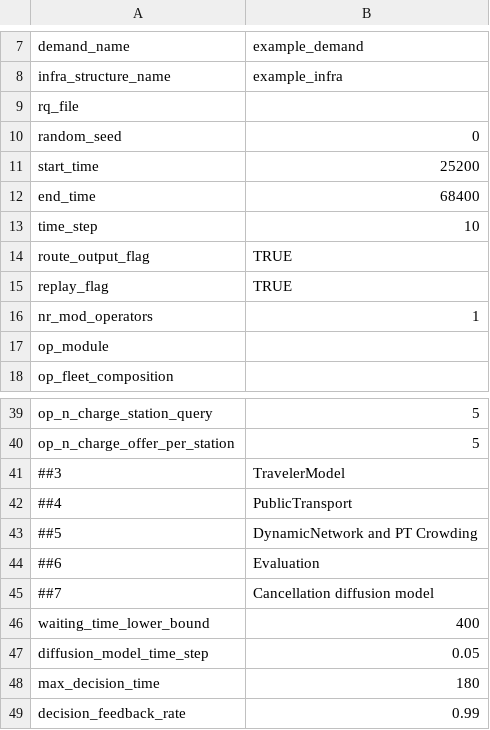
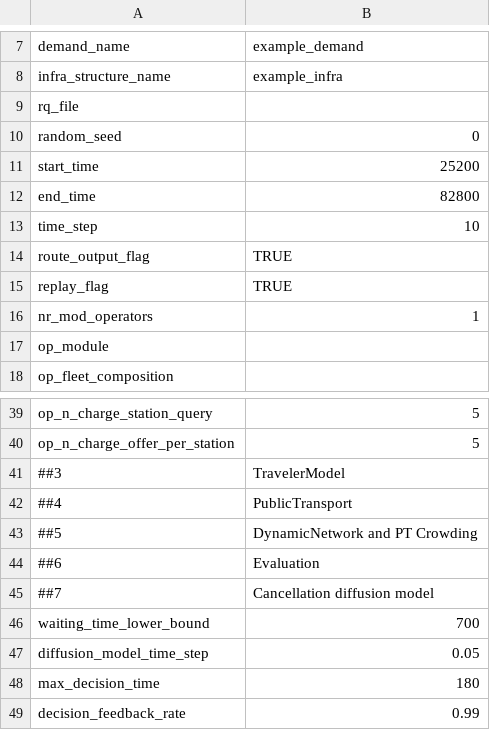
Before and after one commit to ritunuci/FleetPy_stochasticity, a CSV file: studies/example_study/scenarios/constant_config_depot.csv, drawn as a sheet; only a part is shown, gaps mark what is left out.

```diff
--- a/studies/example_study/scenarios/constant_config_depot.csv
+++ b/studies/example_study/scenarios/constant_config_depot.csv
@@ -11,3 +11,3 @@ random_seed,0
 start_time,25200
-end_time,68400
+end_time,82800
 time_step,10
@@ -45,3 +45,3 @@ op_n_charge_offer_per_station,5
 ##7,Cancellation diffusion model
-waiting_time_lower_bound,400
+waiting_time_lower_bound,700
 diffusion_model_time_step,0.05
```
Also changed, not shown: studies/example_study/results/example_depot_time_pool_irsonly_sc_1/final_state.csv, studies/example_study/results/example_depot_time_pool_irsonly_sc_1/standard_eval.csv, 49 other files.
